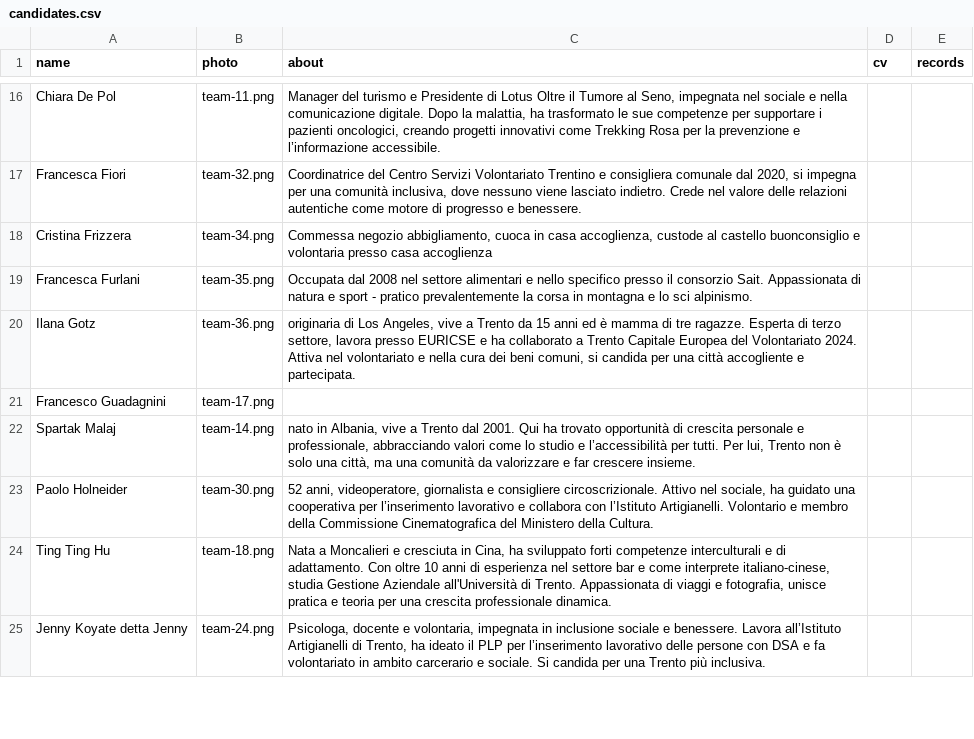
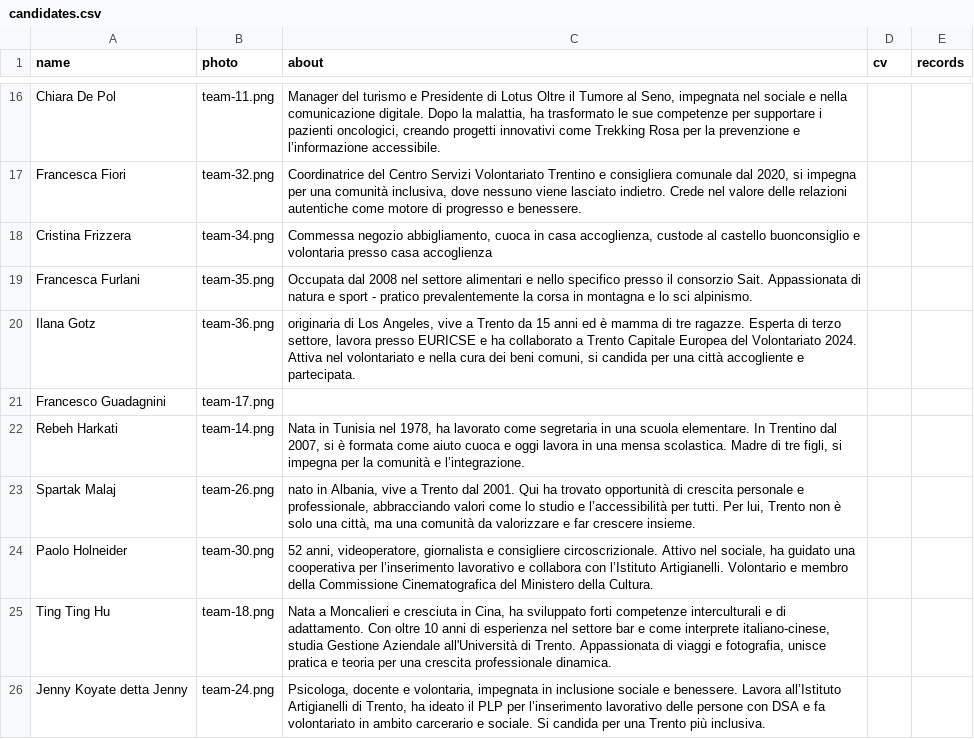
Before and after one commit to insiemepertrento/web, a CSV file: docs/_data/candidates.csv, drawn as a sheet; only a part is shown, gaps mark what is left out.

Commit message:
update

```diff
--- a/docs/_data/candidates.csv
+++ b/docs/_data/candidates.csv
@@ -21,3 +21,4 @@ Ilana Gotz,team-36.png,"originaria di Los Angeles, vive a Trento da 15 anni ed
 Francesco Guadagnini,team-17.png,,,
-Spartak Malaj,team-14.png,"nato in Albania, vive a Trento dal 2001. Qui ha trovato opportunità di crescita personale e professionale, abbracciando valori come lo studio e l’accessibilità per tutti. Per lui, Trento non è solo una città, ma una comunità da valorizzare e far crescere insieme.",,
+Rebeh Harkati,team-14.png,"Nata in Tunisia nel 1978, ha lavorato come segretaria in una scuola elementare. In Trentino dal 2007, si è formata come aiuto cuoca e oggi lavora in una mensa scolastica. Madre di tre figli, si impegna per la comunità e l’integrazione.",,
+Spartak Malaj,team-26.png,"nato in Albania, vive a Trento dal 2001. Qui ha trovato opportunità di crescita personale e professionale, abbracciando valori come lo studio e l’accessibilità per tutti. Per lui, Trento non è solo una città, ma una comunità da valorizzare e far crescere insieme.",,
 Paolo Holneider,team-30.png,"52 anni, videoperatore, giornalista e consigliere circoscrizionale. Attivo nel sociale, ha guidato una cooperativa per l’inserimento lavorativo e collabora con l’Istituto Artigianelli. Volontario e membro della Commissione Cinematografica del Ministero della Cultura.",,
```
